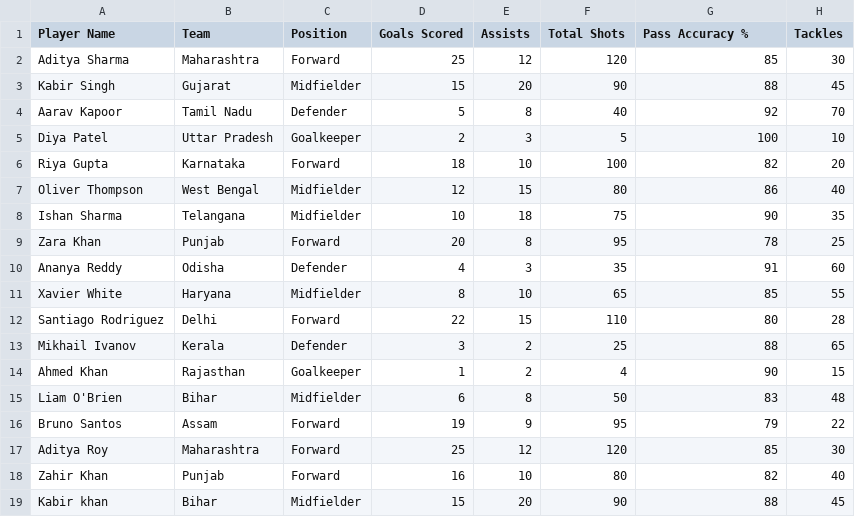
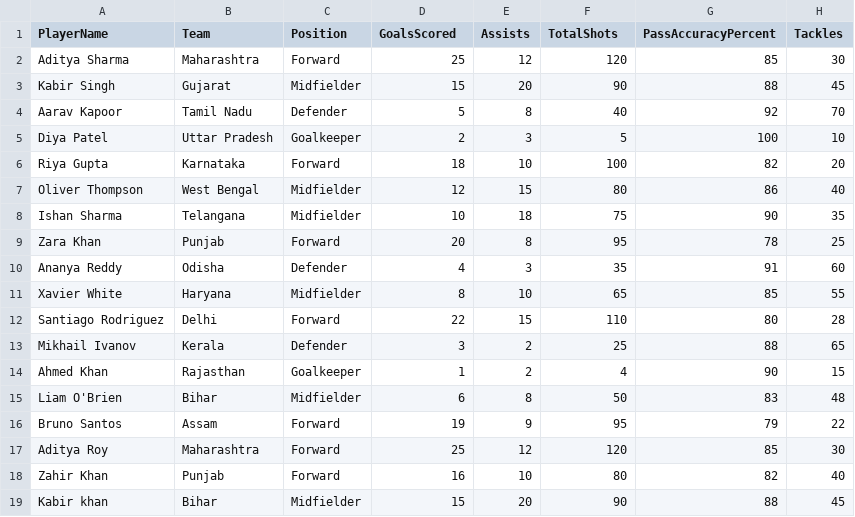
Before and after one commit to Invact-Abhay/DOE, a CSV file: DOE2HW3.csv, drawn as a sheet.

Commit message:
Update DOE2HW3.csv

```diff
--- a/DOE2HW3.csv
+++ b/DOE2HW3.csv
@@ -1,2 +1,2 @@
-Player Name,Team,Position,Goals Scored,Assists,Total Shots,Pass Accuracy %,Tackles
+PlayerName,Team,Position,GoalsScored,Assists,TotalShots,PassAccuracyPercent,Tackles
 Aditya Sharma,Maharashtra,Forward,25,12,120,85,30
```
